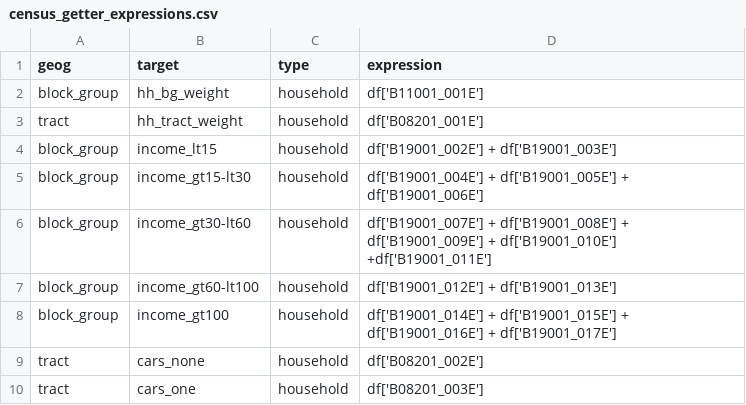
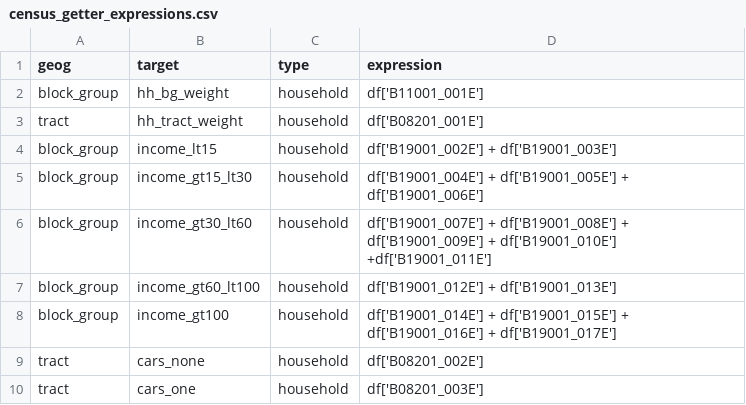
Before and after one commit to psrc/census_getter, a CSV file: example_psrc/configs/census_getter_expressions.csv, drawn as a sheet; only a part is shown.

```diff
--- a/example_psrc/configs/census_getter_expressions.csv
+++ b/example_psrc/configs/census_getter_expressions.csv
@@ -4,5 +4,5 @@ tract,hh_tract_weight,household,df['B08201_001E']
 block_group,income_lt15,household,df['B19001_002E'] + df['B19001_003E']
-block_group,income_gt15-lt30,household,df['B19001_004E'] + df['B19001_005E'] + df['B19001_006E']
-block_group,income_gt30-lt60,household,df['B19001_007E'] + df['B19001_008E'] + df['B19001_009E'] + df['B19001_010E'] +df['B19001_011E']
-block_group,income_gt60-lt100,household,df['B19001_012E'] + df['B19001_013E']
+block_group,income_gt15_lt30,household,df['B19001_004E'] + df['B19001_005E'] + df['B19001_006E']
+block_group,income_gt30_lt60,household,df['B19001_007E'] + df['B19001_008E'] + df['B19001_009E'] + df['B19001_010E'] +df['B19001_011E']
+block_group,income_gt60_lt100,household,df['B19001_012E'] + df['B19001_013E']
 block_group,income_gt100,household,df['B19001_014E'] + df['B19001_015E'] + df['B19001_016E'] + df['B19001_017E']
```
Also changed, not shown: example_psrc/configs/ofm_shares.csv, 6 other files.
